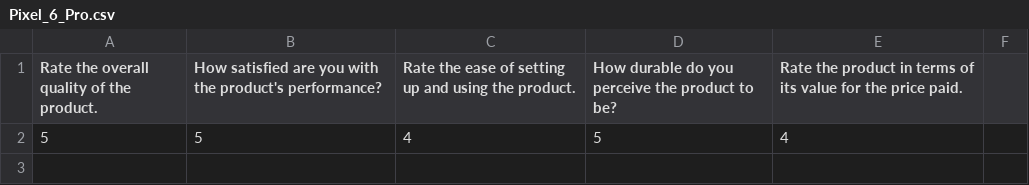
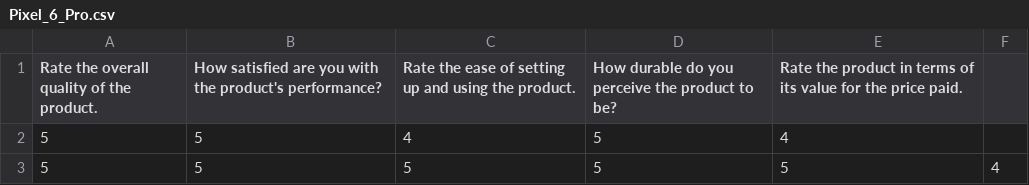
Before and after one commit to AvdhutPailwan/Feedback-system, a CSV file: res/Pixel_6_Pro.csv, drawn as a sheet; the diff names each change by its address in the sheet, - before the commit and + after, or states it on an @@ line.

```diff
--- a/res/Pixel_6_Pro.csv
+++ b/res/Pixel_6_Pro.csv
+row 3: 5 | 5 | 5 | 5 | 5 | 4
```
Also changed, not shown: res/Boat_Smart_Watch.csv, 1 other file.
